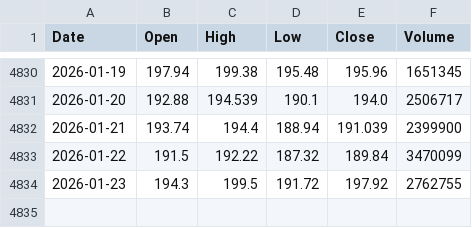
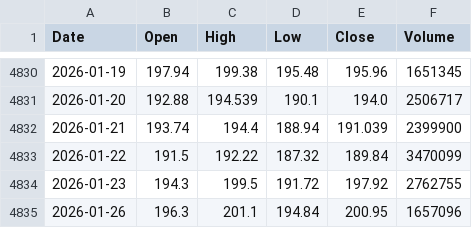
Before and after one commit to MatEbner/DAT503_app, a CSV file: data/prices/SAP_DE.csv, drawn as a sheet; only a part is shown, gaps mark what is left out.

```diff
--- a/data/prices/SAP_DE.csv
+++ b/data/prices/SAP_DE.csv
@@ -4834 +4834,2 @@ Date,Open,High,Low,Close,Volume
 2026-01-23,194.3,199.5,191.72,197.92,2762755
+2026-01-26,196.3,201.1,194.84,200.95,1657096
```
Also changed, not shown: data/prices/HY9H_DEF.csv, data/prices/SMSN_UK.csv.
